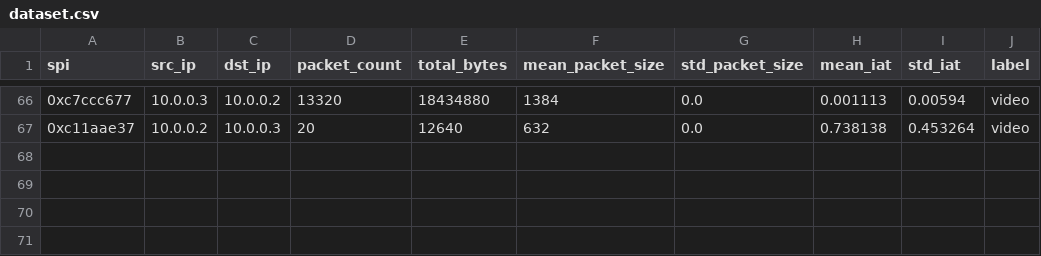
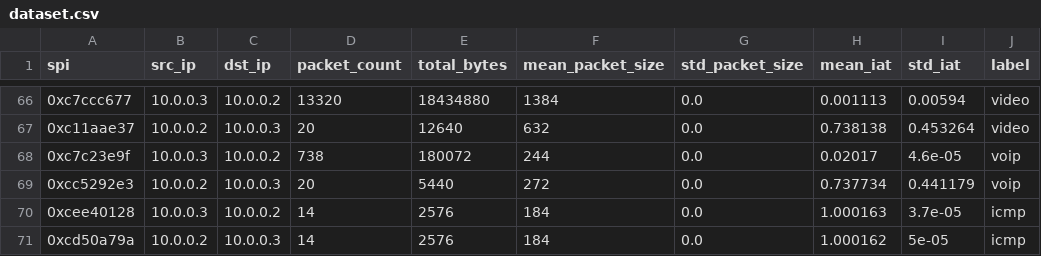
Before and after one commit to adhiirraj/ai-ipsec-security-analyzer, a CSV file: testbed/dataset.csv, drawn as a sheet; only a part is shown, gaps mark what is left out.

```diff
--- a/testbed/dataset.csv
+++ b/testbed/dataset.csv
@@ -67 +67,5 @@ spi,src_ip,dst_ip,packet_count,total_bytes,mean_packet_size,std_packet_size,mean
 0xc11aae37,10.0.0.2,10.0.0.3,20,12640,632,0.0,0.738138,0.453264,video
+0xc7c23e9f,10.0.0.3,10.0.0.2,738,180072,244,0.0,0.02017,4.6e-05,voip
+0xcc5292e3,10.0.0.2,10.0.0.3,20,5440,272,0.0,0.737734,0.441179,voip
+0xcee40128,10.0.0.3,10.0.0.2,14,2576,184,0.0,1.000163,3.7e-05,icmp
+0xcd50a79a,10.0.0.2,10.0.0.3,14,2576,184,0.0,1.000162,5e-05,icmp
```
Also changed, not shown: 14 other files.
